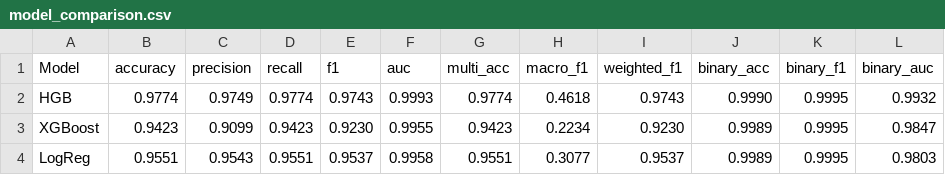
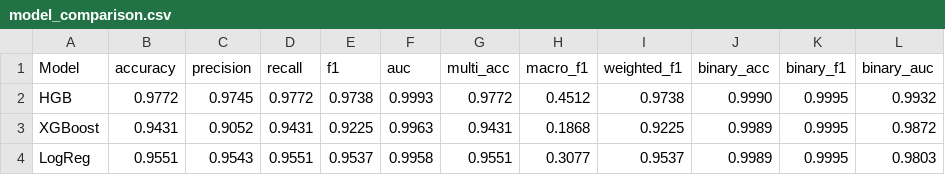
Before and after one commit to tp-shivha-shakthiy/IDS_AblationStudy, a CSV file: results/mi_pca/model_comparison.csv, drawn as a sheet.

```diff
--- a/results/mi_pca/model_comparison.csv
+++ b/results/mi_pca/model_comparison.csv
@@ -1,4 +1,4 @@
 Model,accuracy,precision,recall,f1,auc,multi_acc,macro_f1,weighted_f1,binary_acc,binary_f1,binary_auc
-HGB,0.9774,0.9749,0.9774,0.9743,0.9993,0.9774,0.4618,0.9743,0.9990,0.9995,0.9932
-XGBoost,0.9423,0.9099,0.9423,0.9230,0.9955,0.9423,0.2234,0.9230,0.9989,0.9995,0.9847
+HGB,0.9772,0.9745,0.9772,0.9738,0.9993,0.9772,0.4512,0.9738,0.9990,0.9995,0.9932
+XGBoost,0.9431,0.9052,0.9431,0.9225,0.9963,0.9431,0.1868,0.9225,0.9989,0.9995,0.9872
 LogReg,0.9551,0.9543,0.9551,0.9537,0.9958,0.9551,0.3077,0.9537,0.9989,0.9995,0.9803
```
Also changed, not shown: results/HGB/mi_pca/cv_metrics.csv, results/LogReg/mi_pca/cv_metrics.csv, 38 other files.
